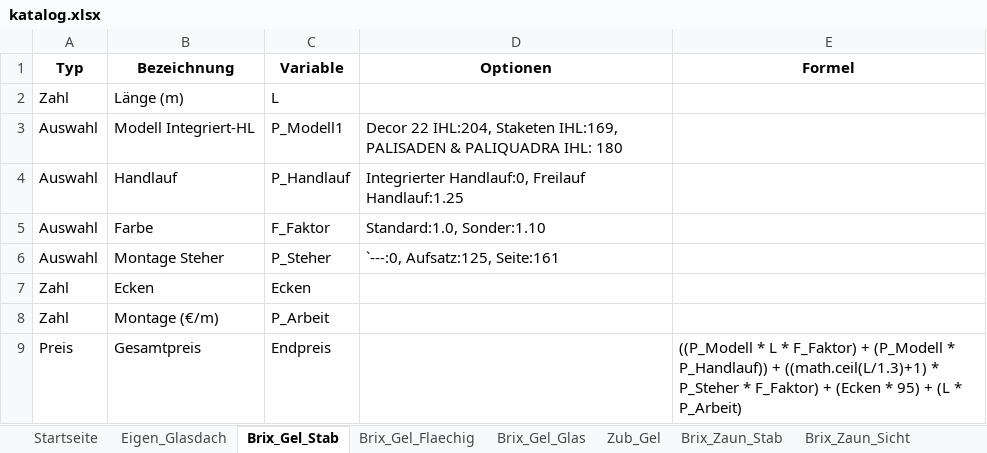
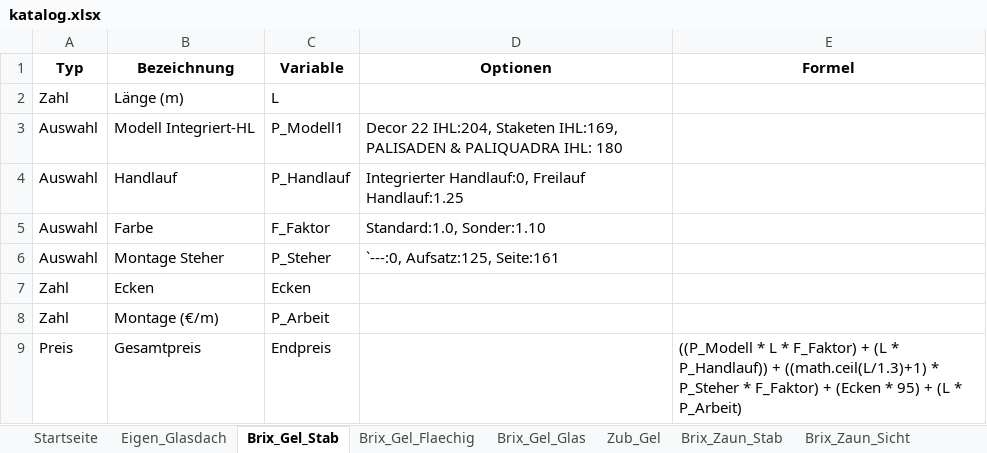
Before and after one commit to meingassnermatthias-eng/BrixKalkGel-nder, an Excel workbook: katalog.xlsx, sheet Brix_Gel_Stab, drawn as a sheet; values as stored, in another font and other column widths than the file's, no borders; the diff names each change by its address in the sheet, - before the commit and + after, or states it on an @@ line.

Commit message:
Add files via upload

```diff
--- a/katalog.xlsx (sheet Brix_Gel_Stab)
+++ b/katalog.xlsx (sheet Brix_Gel_Stab)
-E9 (Formel): …F_Faktor) + (P_Modell * P_Handlauf))…
+E9 (Formel): …F_Faktor) + (L * P_Handlauf))…
```
